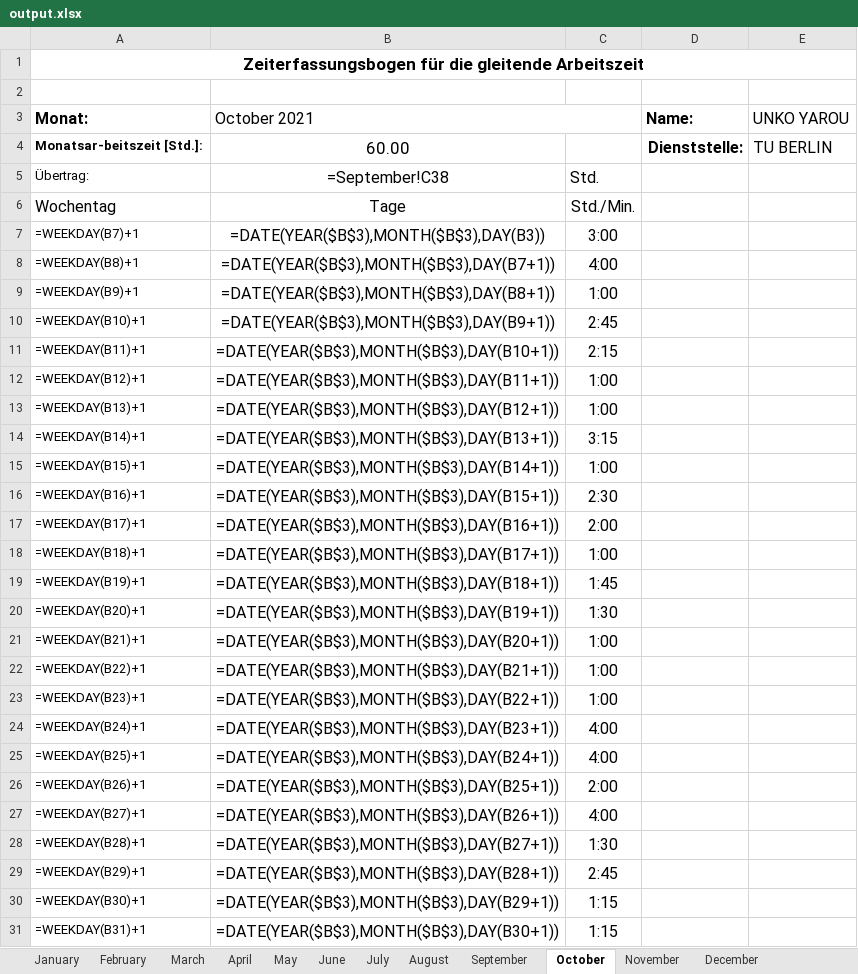
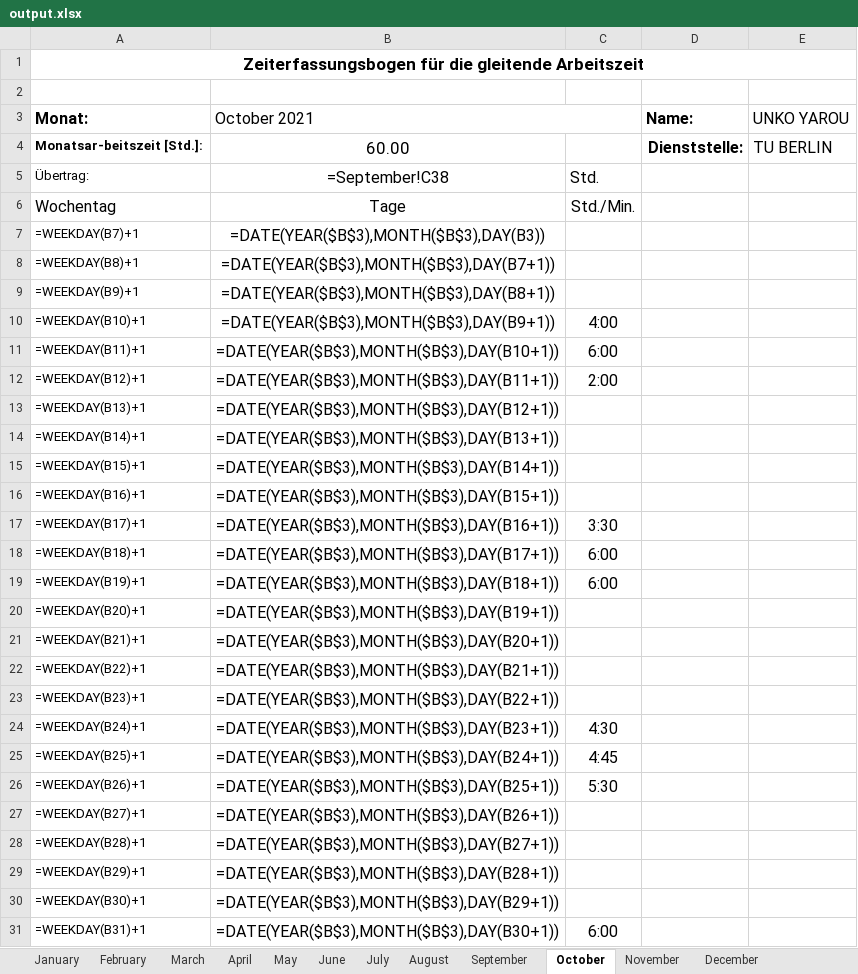
Before and after one commit to PraxTube/work-hours-generator, an Excel workbook: output.xlsx, sheet October, drawn as a sheet; only a part is shown; values as stored, in another font and other column widths than the file's, no borders; formulas without a stored value are shown as written; conditional formats not drawn; the diff covers the shown part only; the diff names each change by its address in the sheet, - before the commit and + after, or states it on an @@ line.

```diff
--- a/output.xlsx (sheet October)
+++ b/output.xlsx (sheet October)
-C7: 3:00
+C7: (empty)
-C8: 4:00
+C8: (empty)
-C9: 1:00
+C9: (empty)
-C10: 2:45
+C10: 4:00
-C11: 2:15
+C11: 6:00
-C12: 1:00
+C12: 2:00
-C13: 1:00
+C13: (empty)
-C14: 3:15
+C14: (empty)
-C15: 1:00
+C15: (empty)
-C16: 2:30
+C16: (empty)
-C17: 2:00
+C17: 3:30
-C18: 1:00
+C18: 6:00
-C19: 1:45
+C19: 6:00
-C20: 1:30
+C20: (empty)
-C21:C23: 1:00
+C21:C23: (empty)
-C24: 4:00
+C24: 4:30
-C25: 4:00
+C25: 4:45
-C26: 2:00
+C26: 5:30
-C27: 4:00
+C27: (empty)
-C28: 1:30
+C28: (empty)
-C29: 2:45
+C29: (empty)
-C30: 1:15
+C30: (empty)
-C31: 1:15
+C31: 6:00
```
Also changed, not shown: 6 edited cells elsewhere in this sheet, sheet July, sheet May, sheet April, sheet August, sheet September, sheet June, 5 more sheets, 5 other files.
